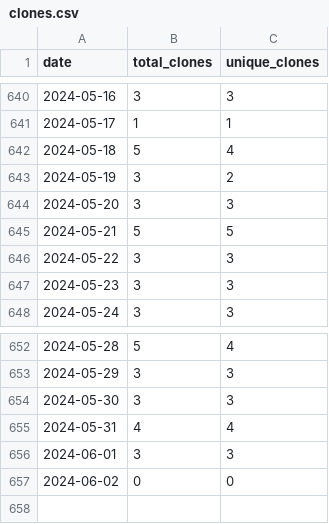
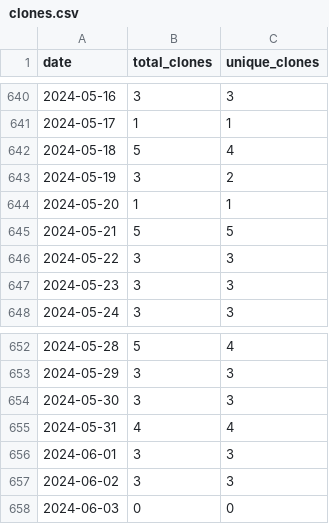
Before and after one commit to wumphlett/COMP-5660, a CSV file: .traffic/clones.csv, drawn as a sheet; only a part is shown, gaps mark what is left out.

Commit message:
Updating repository traffic

```diff
--- a/.traffic/clones.csv
+++ b/.traffic/clones.csv
@@ -643,3 +643,3 @@ date,total_clones,unique_clones
 2024-05-19,3,2
-2024-05-20,3,3
+2024-05-20,1,1
 2024-05-21,5,5
@@ -656,2 +656,3 @@ date,total_clones,unique_clones
 2024-06-01,3,3
-2024-06-02,0,0
+2024-06-02,3,3
+2024-06-03,0,0
```
Also changed, not shown: .traffic/views.csv, 3 other files.
